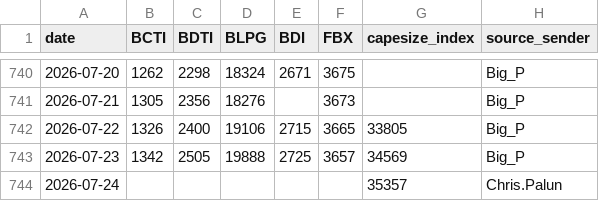
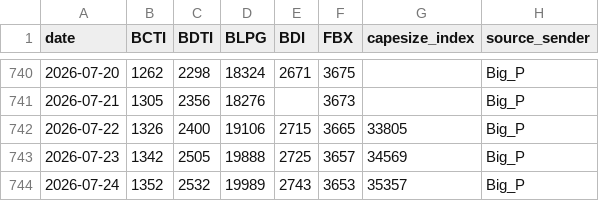
Before and after one commit to dav204/crude-tanker-fv, a CSV file: inputs/market_data/baltic_indexes_daily.csv, drawn as a sheet; only a part is shown, gaps mark what is left out.

```diff
--- a/inputs/market_data/baltic_indexes_daily.csv
+++ b/inputs/market_data/baltic_indexes_daily.csv
@@ -743,2 +743,2 @@ date,BCTI,BDTI,BLPG,BDI,FBX,capesize_index,source_sender
 2026-07-23,1342,2505,19888,2725,3657,34569,Big_P
-2026-07-24,,,,,,35357,Chris.Palun
+2026-07-24,1352,2532,19989,2743,3653,35357,Big_P
```
Also changed, not shown: 1 other file.
